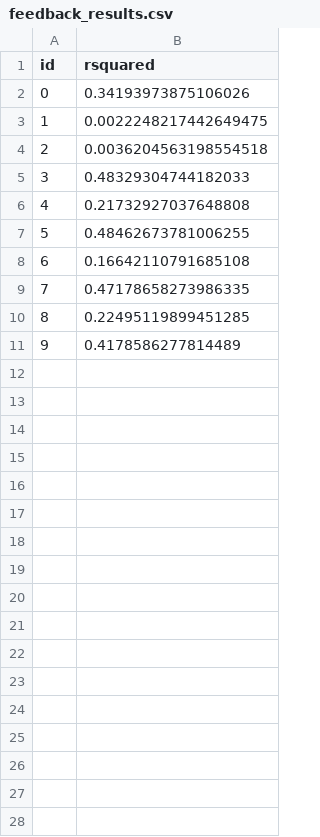
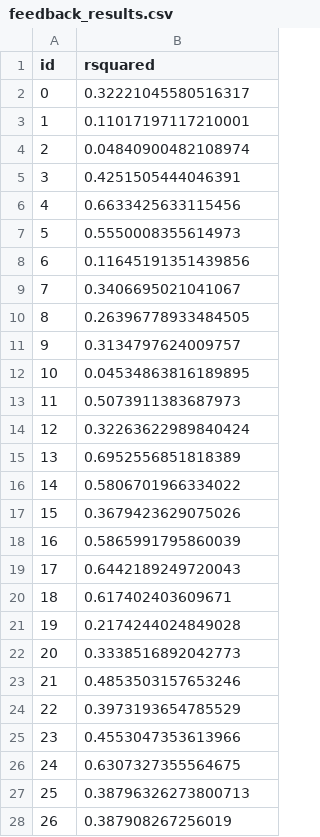
Before and after one commit to crotsos/nia-webhook, a CSV file: res/dataset_100/feedback_results.csv, drawn as a sheet; only a part is shown; the diff covers the shown part only.

Commit message:
New test results and image.

```diff
--- a/res/dataset_100/feedback_results.csv
+++ b/res/dataset_100/feedback_results.csv
@@ -1,11 +1,28 @@
 id,rsquared
-0,0.34193973875106026
-1,0.0022248217442649475
-2,0.0036204563198554518
-3,0.48329304744182033
-4,0.21732927037648808
-5,0.48462673781006255
-6,0.16642110791685108
-7,0.47178658273986335
-8,0.22495119899451285
-9,0.4178586277814489
+0,0.32221045580516317
+1,0.11017197117210001
+2,0.04840900482108974
+3,0.4251505444046391
+4,0.6633425633115456
+5,0.5550008355614973
+6,0.11645191351439856
+7,0.3406695021041067
+8,0.26396778933484505
+9,0.3134797624009757
+10,0.04534863816189895
+11,0.5073911383687973
+12,0.32263622989840424
+13,0.6952556851818389
+14,0.5806701966334022
+15,0.3679423629075026
+16,0.5865991795860039
+17,0.6442189249720043
+18,0.617402403609671
+19,0.2174244024849028
+20,0.3338516892042773
+21,0.4853503157653246
+22,0.3973193654785529
+23,0.4553047353613966
+24,0.6307327355564675
+25,0.38796326273800713
+26,0.387908267256019
```
Also changed, not shown: 3 added rows elsewhere in this file, 34 other files.
